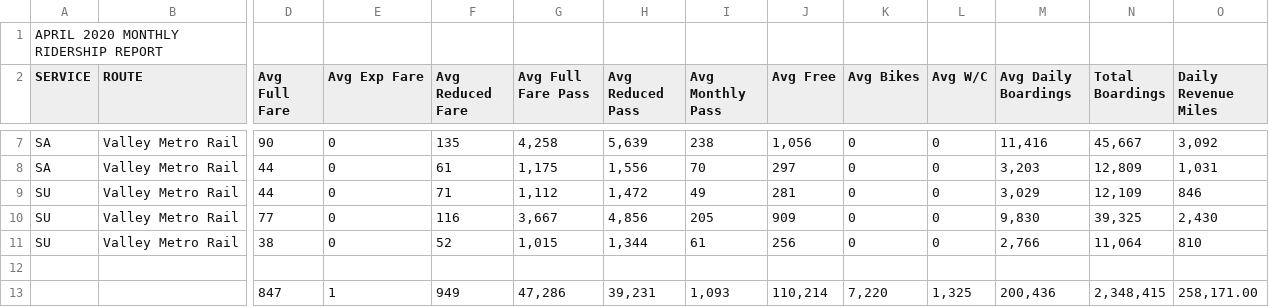
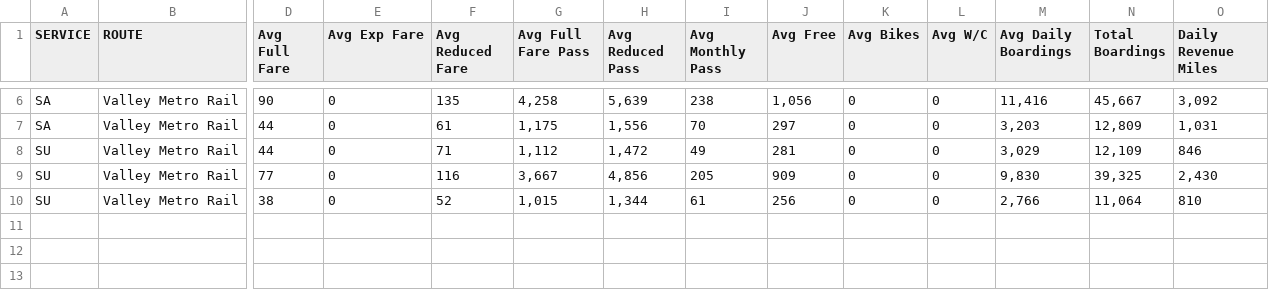
Before and after one commit to phil-wew/group_project1, a CSV file: CC/Apr2020VMBusStops.csv, drawn as a sheet; only a part is shown, gaps mark what is left out; rows hold the shown columns only; the diff covers the shown part only; the diff names each change by its address in the sheet, - before the commit and + after, or states it on an @@ line.

```diff
--- a/CC/Apr2020VMBusStops.csv
+++ b/CC/Apr2020VMBusStops.csv
-row 1: APRIL 2020 MONTHLY RIDERSHIP REPORT
-row 12: (empty)
-row 13:  |  | 847 | 1 | 949 | 47,286 | 39,231 | 1,093 | 110,214 | 7,220 | 1,325 | 200,436 | 2,348,415 | 258,171.00
```
Also changed, not shown: 1 removed row elsewhere in this file, CC/Feb2020VMBusStops.csv, CC/Jan2020VMBusStops.csv, 5 other files.
